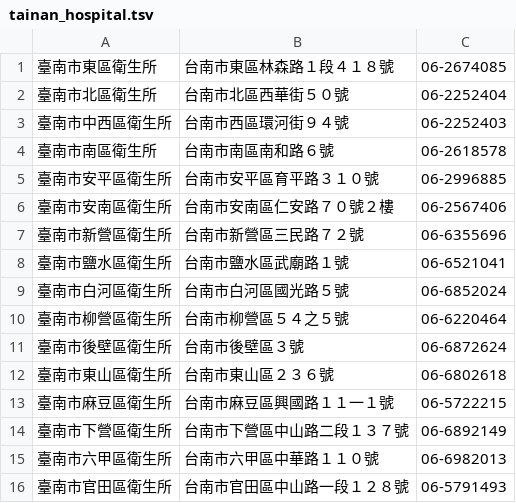
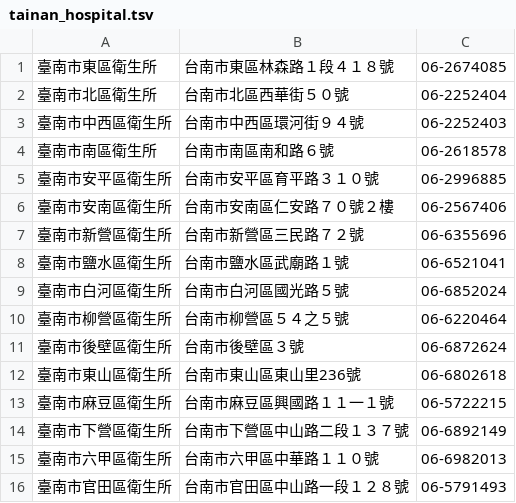
Before and after one commit to the-mosquito-man/dengue-app-backend-server, a TSV file: data/tainan_hospital.tsv, drawn as a sheet; only a part is shown.

Commit message:
add table Hospital & load.py

```diff
--- a/data/tainan_hospital.tsv
+++ b/data/tainan_hospital.tsv
@@ -2,3 +2,3 @@
 臺南市北區衛生所	台南市北區西華街５０號	06-2252404
-臺南市中西區衛生所	台南市西區環河街９４號	06-2252403
+臺南市中西區衛生所	台南市中西區環河街９４號	06-2252403
 臺南市南區衛生所	台南市南區南和路６號	06-2618578
@@ -11,3 +11,3 @@
 臺南市後壁區衛生所	台南市後壁區３號	06-6872624
-臺南市東山區衛生所	台南市東山區２３６號	06-6802618
+臺南市東山區衛生所	台南市東山區東山里236號	06-6802618
 臺南市麻豆區衛生所	台南市麻豆區興國路１１一１號	06-5722215
```
Also changed, not shown: 3 other files.
